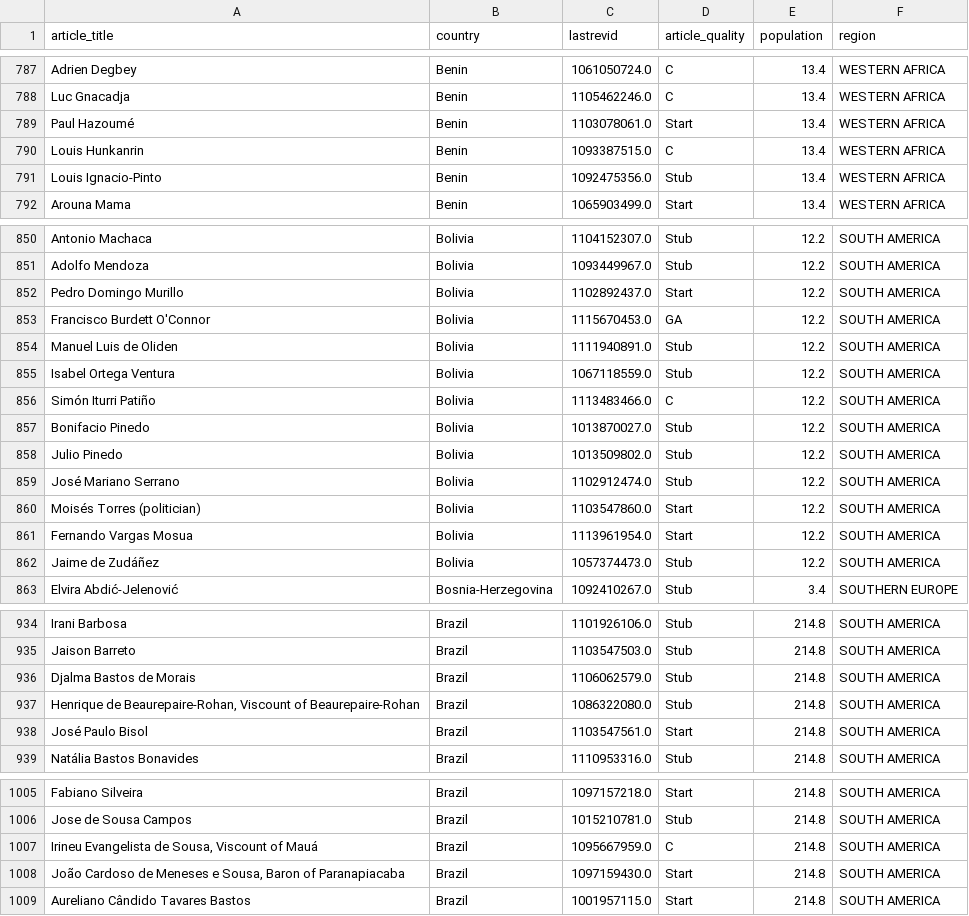
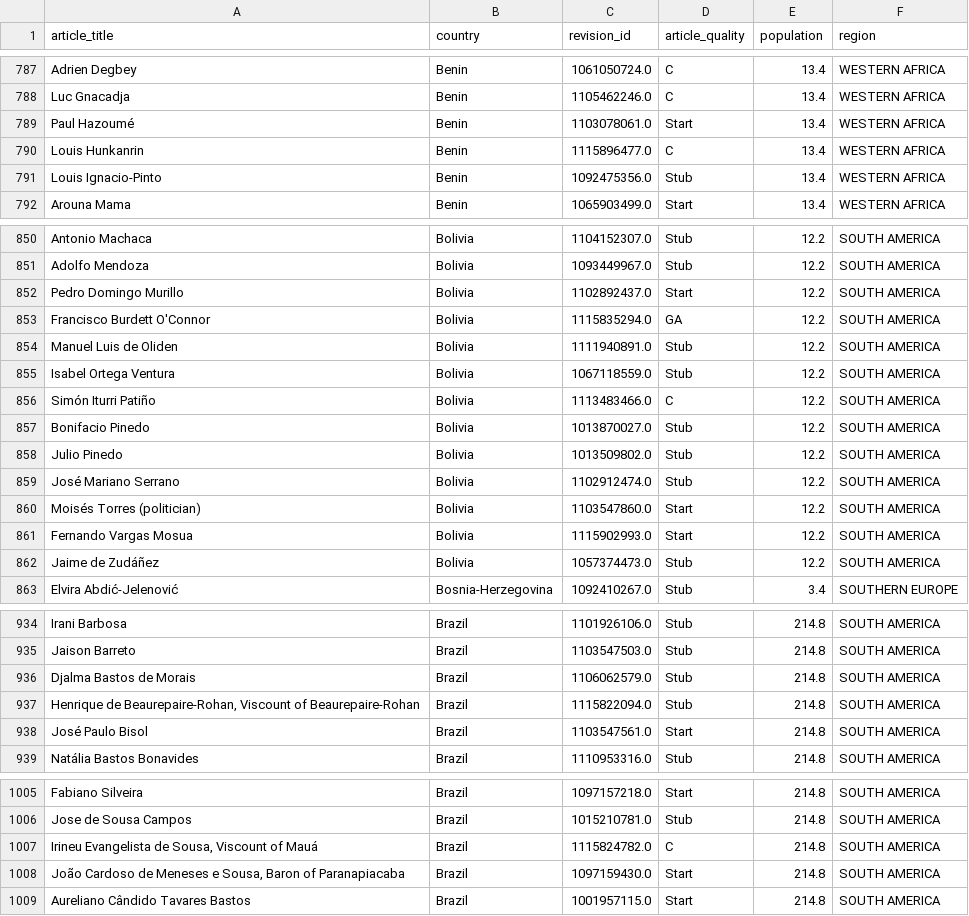
Before and after one commit to TharunKumarReddy5/data-512-homework_2, a CSV file: output/wp_politicians_by_country.csv, drawn as a sheet; only a part is shown, gaps mark what is left out; the diff covers the shown part only.

```diff
--- a/output/wp_politicians_by_country.csv
+++ b/output/wp_politicians_by_country.csv
@@ -1 +1 @@
-article_title,country,lastrevid,article_quality,population,region
+article_title,country,revision_id,article_quality,population,region
@@ -789,3 +789,3 @@ Luc Gnacadja,Benin,1105462246.0,C,13.4,WESTERN AFRICA
 Paul Hazoumé,Benin,1103078061.0,Start,13.4,WESTERN AFRICA
-Louis Hunkanrin,Benin,1093387515.0,C,13.4,WESTERN AFRICA
+Louis Hunkanrin,Benin,1115896477.0,C,13.4,WESTERN AFRICA
 Louis Ignacio-Pinto,Benin,1092475356.0,Stub,13.4,WESTERN AFRICA
@@ -852,3 +852,3 @@ Adolfo Mendoza,Bolivia,1093449967.0,Stub,12.2,SOUTH AMERICA
 Pedro Domingo Murillo,Bolivia,1102892437.0,Start,12.2,SOUTH AMERICA
-Francisco Burdett O'Connor,Bolivia,1115670453.0,GA,12.2,SOUTH AMERICA
+Francisco Burdett O'Connor,Bolivia,1115835294.0,GA,12.2,SOUTH AMERICA
 Manuel Luis de Oliden,Bolivia,1111940891.0,Stub,12.2,SOUTH AMERICA
@@ -860,3 +860,3 @@ José Mariano Serrano,Bolivia,1102912474.0,Stub,12.2,SOUTH AMERICA
 Moisés Torres (politician),Bolivia,1103547860.0,Start,12.2,SOUTH AMERICA
-Fernando Vargas Mosua,Bolivia,1113961954.0,Start,12.2,SOUTH AMERICA
+Fernando Vargas Mosua,Bolivia,1115902993.0,Start,12.2,SOUTH AMERICA
 Jaime de Zudáñez,Bolivia,1057374473.0,Stub,12.2,SOUTH AMERICA
@@ -936,3 +936,3 @@ Jaison Barreto,Brazil,1103547503.0,Stub,214.8,SOUTH AMERICA
 Djalma Bastos de Morais,Brazil,1106062579.0,Stub,214.8,SOUTH AMERICA
-"Henrique de Beaurepaire-Rohan, Viscount of Beaurepaire-Rohan",Brazil,1086322080.0,Stub,214.8,SOUTH AMERICA
+"Henrique de Beaurepaire-Rohan, Viscount of Beaurepaire-Rohan",Brazil,1115822094.0,Stub,214.8,SOUTH AMERICA
 José Paulo Bisol,Brazil,1103547561.0,Start,214.8,SOUTH AMERICA
@@ -1006,3 +1006,3 @@ Fabiano Silveira,Brazil,1097157218.0,Start,214.8,SOUTH AMERICA
 Jose de Sousa Campos,Brazil,1015210781.0,Stub,214.8,SOUTH AMERICA
-"Irineu Evangelista de Sousa, Viscount of Mauá",Brazil,1095667959.0,C,214.8,SOUTH AMERICA
+"Irineu Evangelista de Sousa, Viscount of Mauá",Brazil,1115824782.0,C,214.8,SOUTH AMERICA
 "João Cardoso de Meneses e Sousa, Baron of Paranapiacaba",Brazil,1097159430.0,Start,214.8,SOUTH AMERICA
```
Also changed, not shown: 82 edited cells elsewhere in this file, 2 other files.
